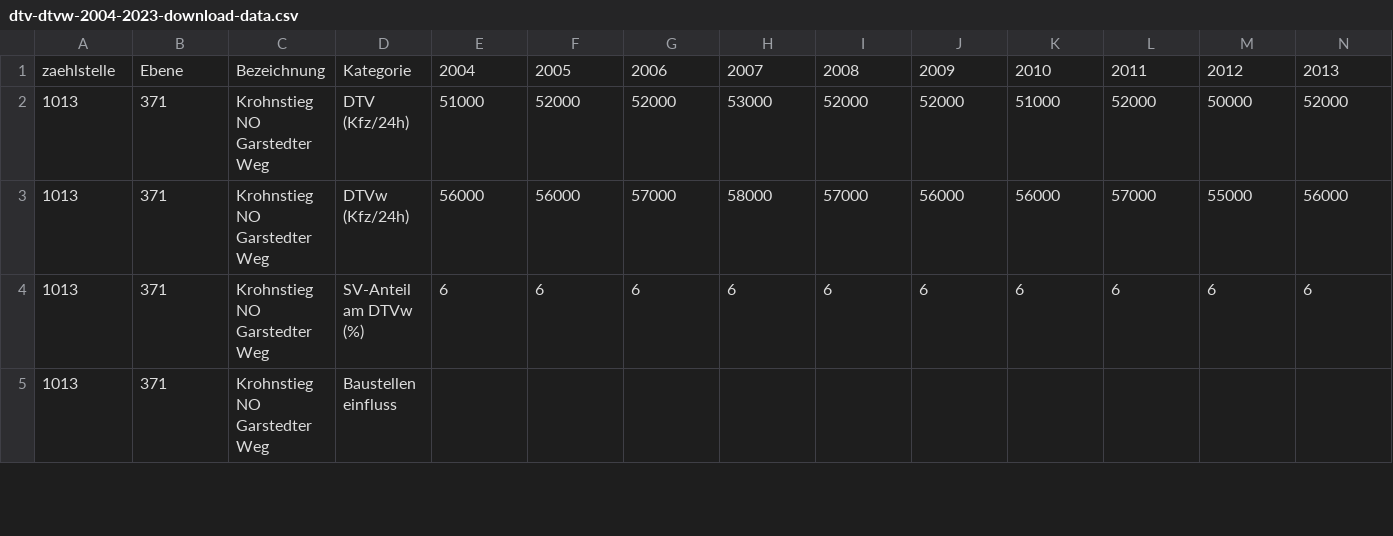
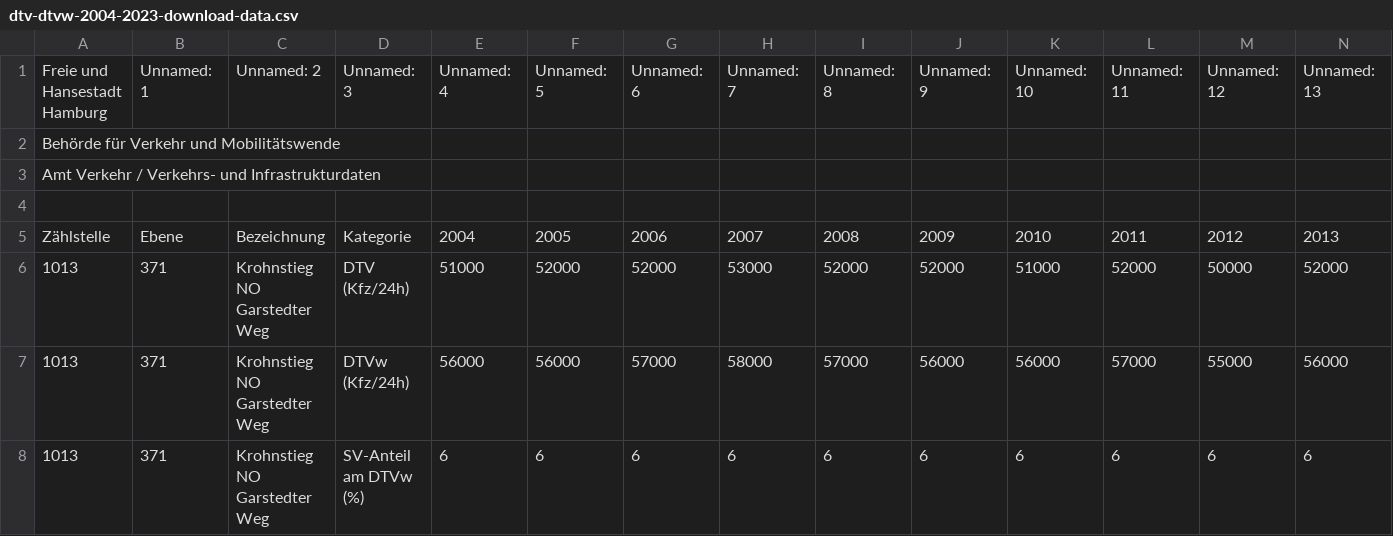
Before and after one commit to DanielJott/hamburg_echarging, a CSV file: dtv-dtvw-2004-2023-download-data.csv, drawn as a sheet; only a part is shown; the shorter side is filled out with more unchanged rows; addresses are those after the commit; rows hold the shown columns only; the diff names each change by its address in the sheet, - before the commit and + after, or states it on an @@ line.

Commit message:
add markdowns and change order

```diff
--- a/dtv-dtvw-2004-2023-download-data.csv
+++ b/dtv-dtvw-2004-2023-download-data.csv
+row 1: Freie und Hansestadt Hamburg | Unnamed: 1 | Unnamed: 2 | Unnamed: 3 | Unnamed: 4 | Unnamed: 5 | Unnamed: 6 | Unnamed: 7 | Unnamed: 8 | Unnamed: 9 | Unnamed: 10 | Unnamed: 11 | Unnamed: 12 | Unnamed: 13
+row 2: Behörde für Verkehr und Mobilitätswende
+row 3: Amt Verkehr / Verkehrs- und Infrastrukturdaten
+row 4: (empty)
-A5: zaehlstelle
+A5: Zählstelle
```
